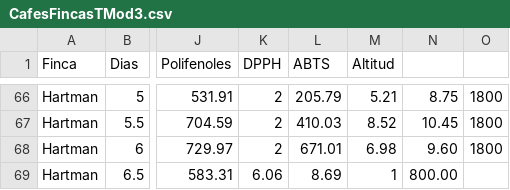
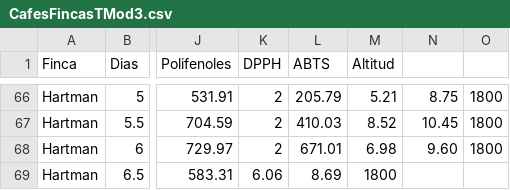
Before and after one commit to PedroGonzalezBeermann2020/R, a CSV file: CafesFincasTMod3.csv, drawn as a sheet; only a part is shown, gaps mark what is left out; the diff names each change by its address in the sheet, - before the commit and + after, or states it on an @@ line.

Commit message:
Add files via upload

```diff
--- a/CafesFincasTMod3.csv
+++ b/CafesFincasTMod3.csv
-M69 (Altitud): 1
+M69 (Altitud): 1800
-N69: 800.00
+N69: (empty)
```
